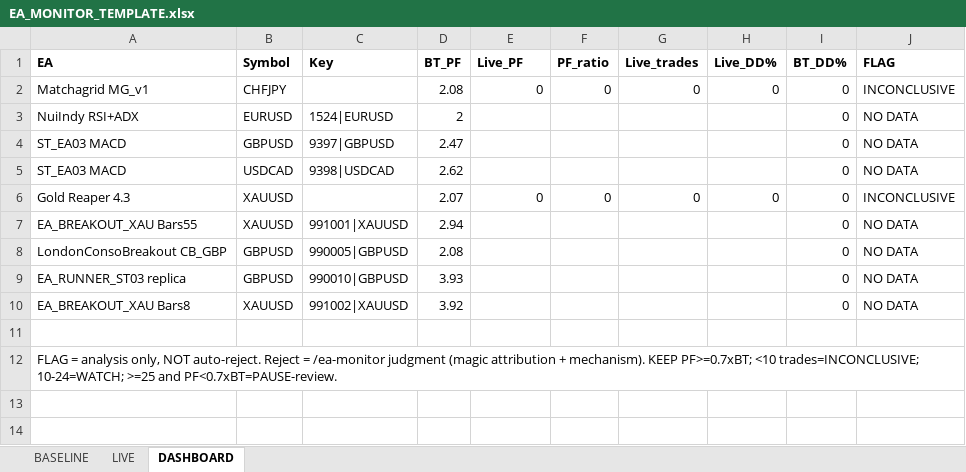
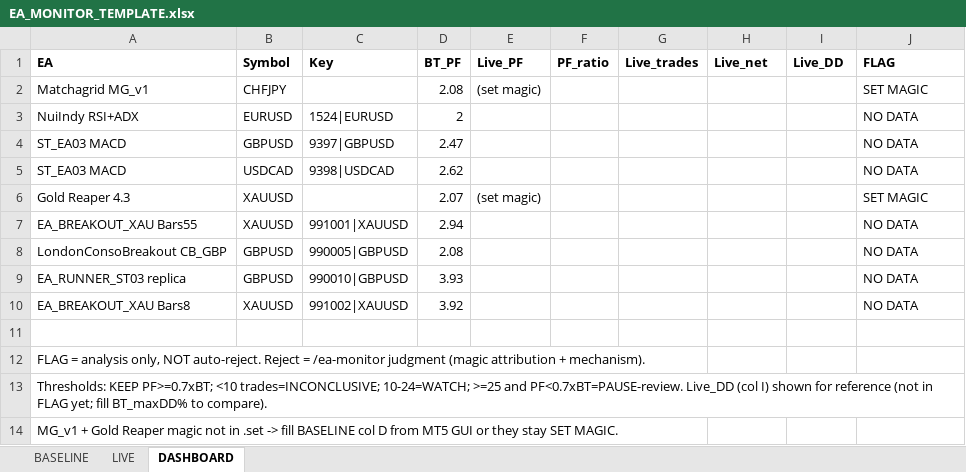
Before and after one commit to BaBosss/EA_LAB, an Excel workbook: EA_MONITOR_TEMPLATE.xlsx, sheet DASHBOARD, drawn as a sheet; values as stored, in another font and other column widths than the file's, no borders; conditional formats not drawn; the diff names each change by its address in the sheet, - before the commit and + after, or states it on an @@ line.

```diff
--- a/EA_MONITOR_TEMPLATE.xlsx (sheet DASHBOARD)
+++ b/EA_MONITOR_TEMPLATE.xlsx (sheet DASHBOARD)
-H1: Live_DD%
+H1: Live_net
-I1: BT_DD%
+I1: Live_DD
-E2 (Live_PF): 0
+E2 (Live_PF): (set magic)
-F2 (PF_ratio): 0
+F2 (PF_ratio): (empty)
-G2 (Live_trades): 0
+G2 (Live_trades): (empty)
-H2 (Live_net): 0
+H2 (Live_net): (empty)
-I2:I10 (Live_DD): 0
+I2:I10 (Live_DD): (empty)
-J2 (FLAG): INCONCLUSIVE
+J2 (FLAG): SET MAGIC
-E6 (Live_PF): 0
+E6 (Live_PF): (set magic)
-F6 (PF_ratio): 0
+F6 (PF_ratio): (empty)
-G6 (Live_trades): 0
+G6 (Live_trades): (empty)
-H6 (Live_net): 0
+H6 (Live_net): (empty)
-J6 (FLAG): INCONCLUSIVE
+J6 (FLAG): SET MAGIC
-A12 (EA): …+ mechanism). KEEP PF>=0.7xBT; <10 trades=INCONCLUSIVE; 10-24=WATCH; >=25 and PF<0.7xBT=PAUSE-review.
+A12 (EA): …+ mechanism).
+row 13: Thresholds: KEEP PF>=0.7xBT; <10 trades=INCONCLUSIVE; 10-24=WATCH; >=25 and PF<0.7xBT=PAUSE-review. Live_DD (col I) shown for reference (not in FLAG yet; fill BT_maxDD% to compare).
+row 14: MG_v1 + Gold Reaper magic not in .set -> fill BASELINE col D from MT5 GUI or they stay SET MAGIC.
```
Also changed, not shown: sheet LIVE, sheet BASELINE, formulas that keep their value, 10 other files.
